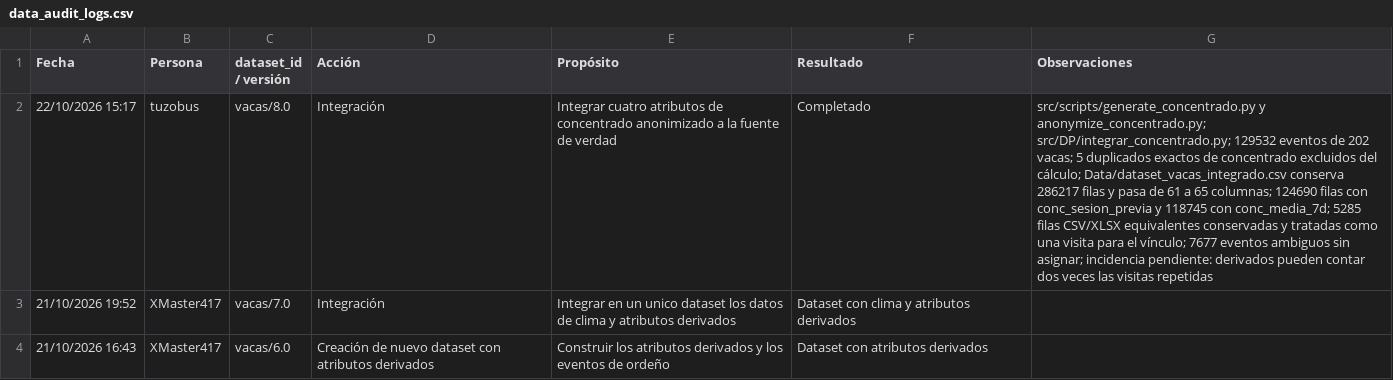
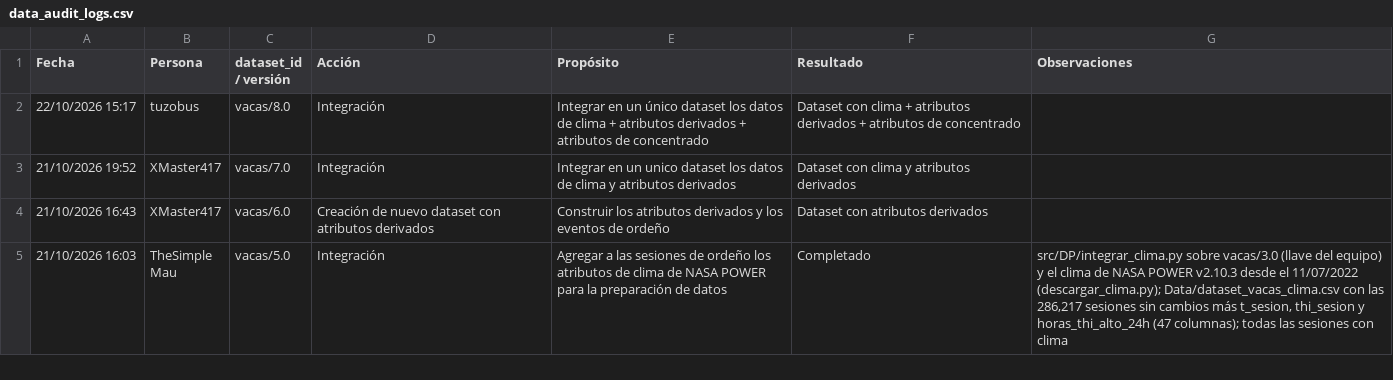
Before and after one commit to EmilioQuinonez/VACAS_IA, a CSV file: docs/data_audit_logs.csv, drawn as a sheet; only a part is shown; the shorter side is filled out with more unchanged rows; the diff names each change by its address in the sheet, - before the commit and + after, or states it on an @@ line.

Commit message:
docs: resuelve observaciones de versión

```diff
--- a/docs/data_audit_logs.csv
+++ b/docs/data_audit_logs.csv
-E2 (Propósito): Integrar cuatro atributos de concentrado anonimizado a la fuente de verdad
+E2 (Propósito): Integrar en un único dataset los datos de clima + atributos derivados + atributos de concentrado
-F2 (Resultado): Completado
+F2 (Resultado): Dataset con clima + atributos derivados + atributos de concentrado
-G2 (Observaciones): src/scripts/generate_concentrado.py y anonymize_concentrado.py; src/DP/integrar_concentrado.py; 129532 eventos de 202 vacas; 5 duplicados exactos de concentrado excluidos del cálculo; Data/dataset_vacas_integrado.csv conserva 286217 filas y pasa de 61 a 65 columnas; 124690 filas con conc_sesion_previa y 118745 con conc_media_7d; 5285 filas CSV/XLSX equivalentes conservadas y tratadas como una visita para el vínculo; 7677 eventos ambiguos sin asignar; incidencia pendiente: derivados pueden contar dos veces las visitas repetidas
+G2 (Observaciones): (empty)
```
